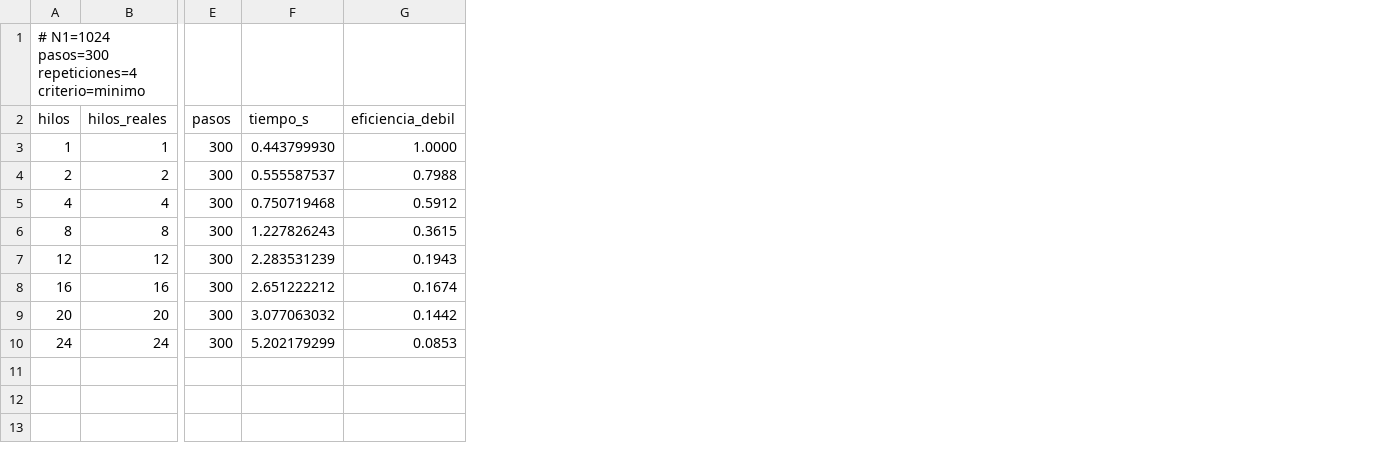
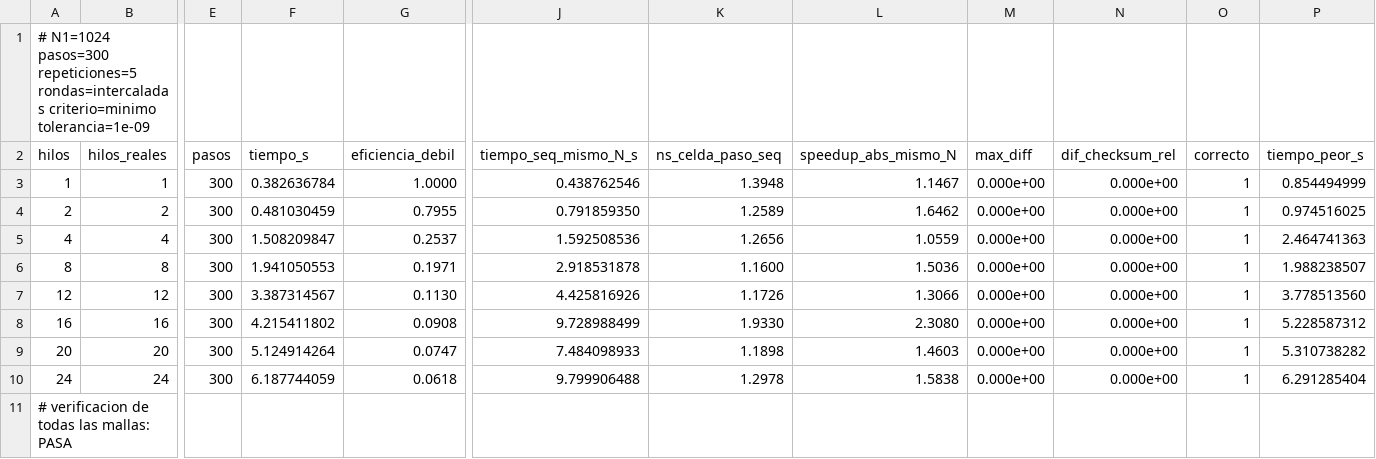
Before and after one commit to alejandro-depazos-tena/CAR_TheBig5, a CSV file: Laboratorio1/resultados/ejercicio4/debil.csv, drawn as a sheet; only a part is shown, gaps mark what is left out; rows hold the shown columns only; the diff names each change by its address in the sheet, - before the commit and + after, or states it on an @@ line.

```diff
--- a/Laboratorio1/resultados/ejercicio4/debil.csv
+++ b/Laboratorio1/resultados/ejercicio4/debil.csv
+column J (tiempo_seq_mismo_N_s), rows 3-10: 0.438762546 | 0.791859350 | 1.592508536 | 2.918531878 | 4.425816926 | 9.728988499 | 7.484098933 | 9.799906488
+column K (ns_celda_paso_seq), rows 3-10: 1.3948 | 1.2589 | 1.2656 | 1.1600 | 1.1726 | 1.9330 | 1.1898 | 1.2978
+column L (speedup_abs_mismo_N), rows 3-10: 1.1467 | 1.6462 | 1.0559 | 1.5036 | 1.3066 | 2.3080 | 1.4603 | 1.5838
+column M (max_diff), rows 3-10: all 0.000e+00
+column N (dif_checksum_rel), rows 3-10: all 0.000e+00
+column O (correcto), rows 3-10: all 1
+column P (tiempo_peor_s), rows 3-10: 0.854494999 | 0.974516025 | 2.464741363 | 1.988238507 | 3.778513560 | 5.228587312 | 5.310738282 | 6.291285404
-A1 (hilos): …N1=1024 pasos=300 repeticiones=4 criterio=minimo
+A1 (hilos): …N1=1024 pasos=300 repeticiones=5 rondas=intercaladas criterio=minimo tolerancia=1e-09
-F3 (tiempo_s): 0.443799930
+F3 (tiempo_s): 0.382636784
-F4 (tiempo_s): 0.555587537
+F4 (tiempo_s): 0.481030459
-G4 (eficiencia_debil): 0.7988
+G4 (eficiencia_debil): 0.7955
-F5 (tiempo_s): 0.750719468
+F5 (tiempo_s): 1.508209847
-G5 (eficiencia_debil): 0.5912
+G5 (eficiencia_debil): 0.2537
-F6 (tiempo_s): 1.227826243
+F6 (tiempo_s): 1.941050553
-G6 (eficiencia_debil): 0.3615
+G6 (eficiencia_debil): 0.1971
-F7 (tiempo_s): 2.283531239
+F7 (tiempo_s): 3.387314567
-G7 (eficiencia_debil): 0.1943
+G7 (eficiencia_debil): 0.1130
-F8 (tiempo_s): 2.651222212
+F8 (tiempo_s): 4.215411802
-G8 (eficiencia_debil): 0.1674
+G8 (eficiencia_debil): 0.0908
-F9 (tiempo_s): 3.077063032
+F9 (tiempo_s): 5.124914264
-G9 (eficiencia_debil): 0.1442
+G9 (eficiencia_debil): 0.0747
-F10 (tiempo_s): 5.202179299
+F10 (tiempo_s): 6.187744059
-G10 (eficiencia_debil): 0.0853
+G10 (eficiencia_debil): 0.0618
+row 11: # verificacion de todas las mallas: PASA
```
Also changed, not shown: Laboratorio1/resultados/ejercicio2/verificacion_2048.csv, Laboratorio1/resultados/ejercicio2/verificacion_256.csv, 56 other files.
